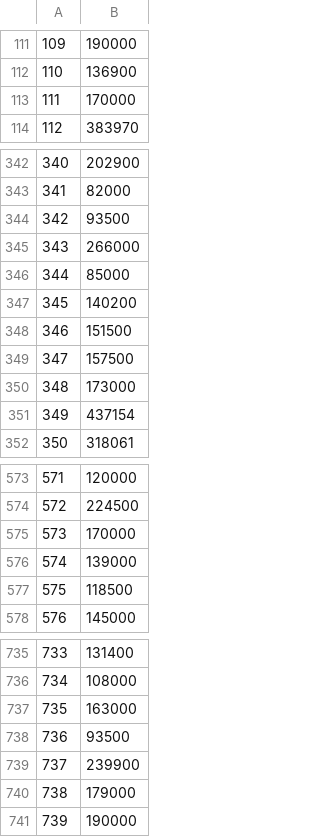
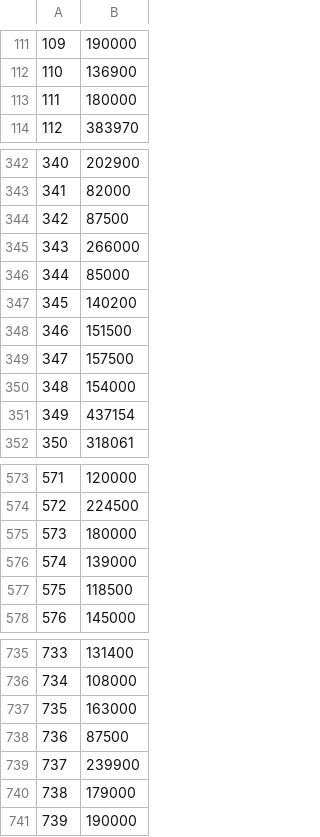
Before and after one commit to GonzaloPietraroia/Hackathon, a CSV file: y_preds_train.csv, drawn as a sheet; only a part is shown, gaps mark what is left out; the diff covers the shown part only.

```diff
--- a/y_preds_train.csv
+++ b/y_preds_train.csv
@@ -112,3 +112,3 @@
 110,136900
-111,170000
+111,180000
 112,383970
@@ -343,3 +343,3 @@
 341,82000
-342,93500
+342,87500
 343,266000
@@ -349,3 +349,3 @@
 347,157500
-348,173000
+348,154000
 349,437154
@@ -574,3 +574,3 @@
 572,224500
-573,170000
+573,180000
 574,139000
@@ -737,3 +737,3 @@
 735,163000
-736,93500
+736,87500
 737,239900
```
Also changed, not shown: 7 edited cells elsewhere in this file, y_preds_test.csv.
